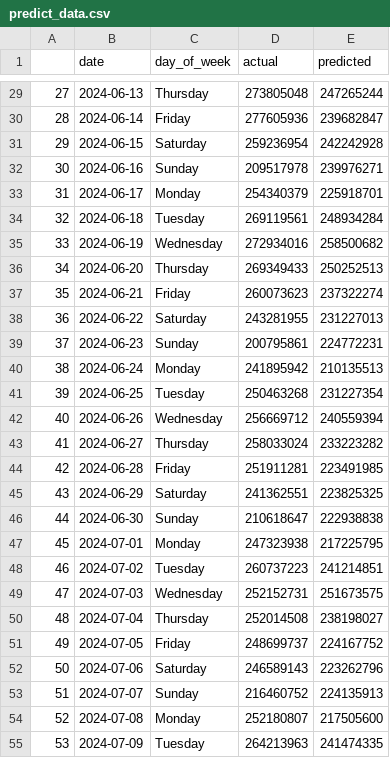
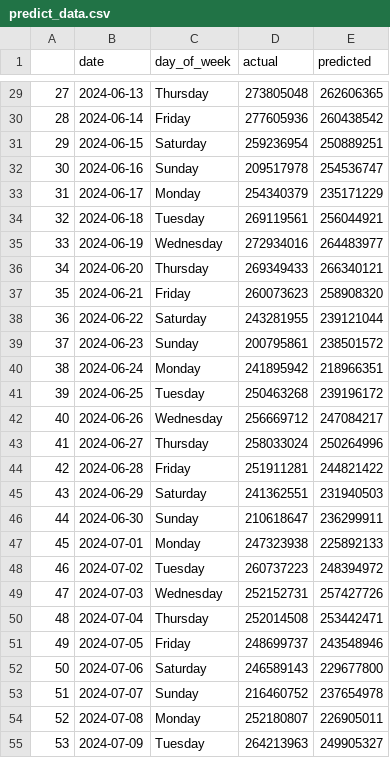
Before and after one commit to CaNocNho/electrical_data, a CSV file: data/predict_data.csv, drawn as a sheet; only a part is shown, gaps mark what is left out; the diff covers the shown part only.

```diff
--- a/data/predict_data.csv
+++ b/data/predict_data.csv
@@ -29,27 +29,27 @@
-27,2024-06-13,Thursday,273805048,247265244
-28,2024-06-14,Friday,277605936,239682847
-29,2024-06-15,Saturday,259236954,242242928
-30,2024-06-16,Sunday,209517978,239976271
-31,2024-06-17,Monday,254340379,225918701
-32,2024-06-18,Tuesday,269119561,248934284
-33,2024-06-19,Wednesday,272934016,258500682
-34,2024-06-20,Thursday,269349433,250252513
-35,2024-06-21,Friday,260073623,237322274
-36,2024-06-22,Saturday,243281955,231227013
-37,2024-06-23,Sunday,200795861,224772231
-38,2024-06-24,Monday,241895942,210135513
-39,2024-06-25,Tuesday,250463268,231227354
-40,2024-06-26,Wednesday,256669712,240559394
-41,2024-06-27,Thursday,258033024,233223282
-42,2024-06-28,Friday,251911281,223491985
-43,2024-06-29,Saturday,241362551,223825325
-44,2024-06-30,Sunday,210618647,222938838
-45,2024-07-01,Monday,247323938,217225795
-46,2024-07-02,Tuesday,260737223,241214851
-47,2024-07-03,Wednesday,252152731,251673575
-48,2024-07-04,Thursday,252014508,238198027
-49,2024-07-05,Friday,248699737,224167752
-50,2024-07-06,Saturday,246589143,223262796
-51,2024-07-07,Sunday,216460752,224135913
-52,2024-07-08,Monday,252180807,217505600
-53,2024-07-09,Tuesday,264213963,241474335
+27,2024-06-13,Thursday,273805048,262606365
+28,2024-06-14,Friday,277605936,260438542
+29,2024-06-15,Saturday,259236954,250889251
+30,2024-06-16,Sunday,209517978,254536747
+31,2024-06-17,Monday,254340379,235171229
+32,2024-06-18,Tuesday,269119561,256044921
+33,2024-06-19,Wednesday,272934016,264483977
+34,2024-06-20,Thursday,269349433,266340121
+35,2024-06-21,Friday,260073623,258908320
+36,2024-06-22,Saturday,243281955,239121044
+37,2024-06-23,Sunday,200795861,238501572
+38,2024-06-24,Monday,241895942,218966351
+39,2024-06-25,Tuesday,250463268,239196172
+40,2024-06-26,Wednesday,256669712,247084217
+41,2024-06-27,Thursday,258033024,250264996
+42,2024-06-28,Friday,251911281,244821422
+43,2024-06-29,Saturday,241362551,231940503
+44,2024-06-30,Sunday,210618647,236299911
+45,2024-07-01,Monday,247323938,225892133
+46,2024-07-02,Tuesday,260737223,248394972
+47,2024-07-03,Wednesday,252152731,257427726
+48,2024-07-04,Thursday,252014508,253442471
+49,2024-07-05,Friday,248699737,243548946
+50,2024-07-06,Saturday,246589143,229677800
+51,2024-07-07,Sunday,216460752,237654978
+52,2024-07-08,Monday,252180807,226905011
+53,2024-07-09,Tuesday,264213963,249905327
```
Also changed, not shown: 110 edited cells elsewhere in this file, 2 other files.
